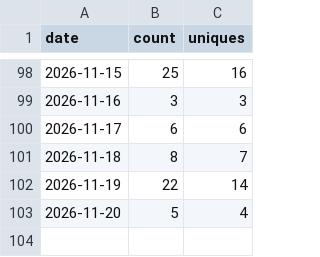
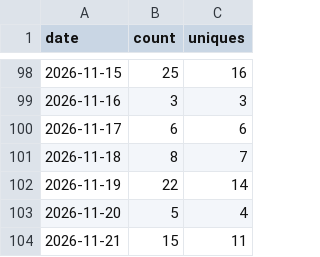
Before and after one commit to FragmentLabz/Ember-Local-First-Emotional-Computing-System-, a CSV file: traffic-data/clones.csv, drawn as a sheet; only a part is shown, gaps mark what is left out; the diff names each change by its address in the sheet, - before the commit and + after, or states it on an @@ line.

```diff
--- a/traffic-data/clones.csv
+++ b/traffic-data/clones.csv
+row 104: 2026-11-21 | 15 | 11
```
Also changed, not shown: traffic-data/views.csv.
